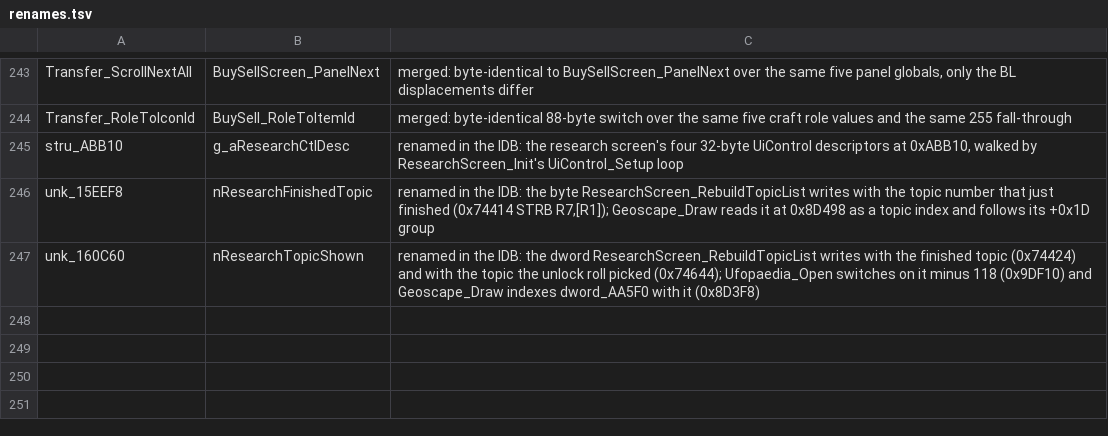
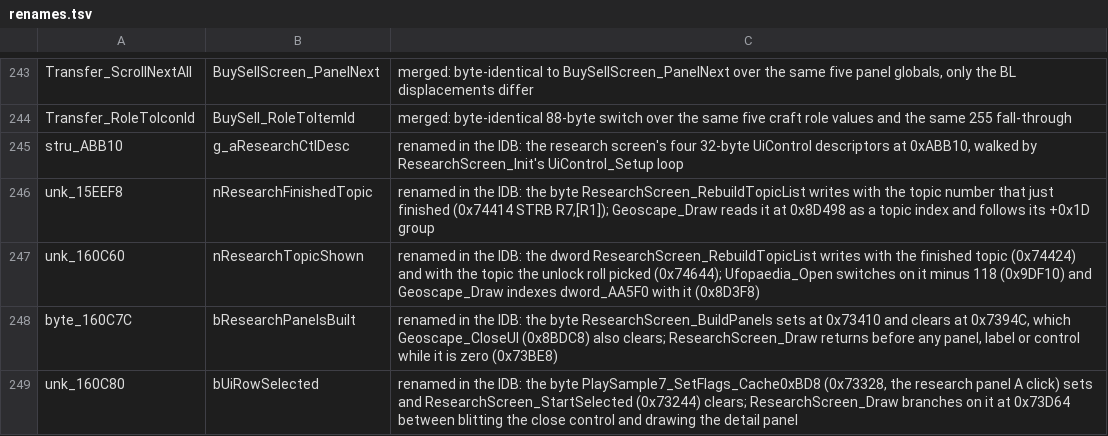
Before and after one commit to xrip/PocketUFO, a TSV file: docs/parity/renames.tsv, drawn as a sheet; only a part is shown, gaps mark what is left out.

```diff
--- a/docs/parity/renames.tsv
+++ b/docs/parity/renames.tsv
@@ -247 +247,3 @@ unk_15EEF8	nResearchFinishedTopic	renamed in the IDB: the byte ResearchScreen_Re
 unk_160C60	nResearchTopicShown	renamed in the IDB: the dword ResearchScreen_RebuildTopicList writes with the finished topic (0x74424) and with the topic the unlock roll picked (0x74644); Ufopaedia_Open switches on it minus 118 (0x9DF10) and Geoscape_Draw indexes dword_AA5F0 with it (0x8D3F8)
+byte_160C7C	bResearchPanelsBuilt	renamed in the IDB: the byte ResearchScreen_BuildPanels sets at 0x73410 and clears at 0x7394C, which Geoscape_CloseUI (0x8BDC8) also clears; ResearchScreen_Draw returns before any panel, label or control while it is zero (0x73BE8)
+unk_160C80	bUiRowSelected	renamed in the IDB: the byte PlaySample7_SetFlags_Cache0xBD8 (0x73328, the research panel A click) sets and ResearchScreen_StartSelected (0x73244) clears; ResearchScreen_Draw branches on it at 0x73D64 between blitting the close control and drawing the detail panel
```
Also changed, not shown: 8 other files.
